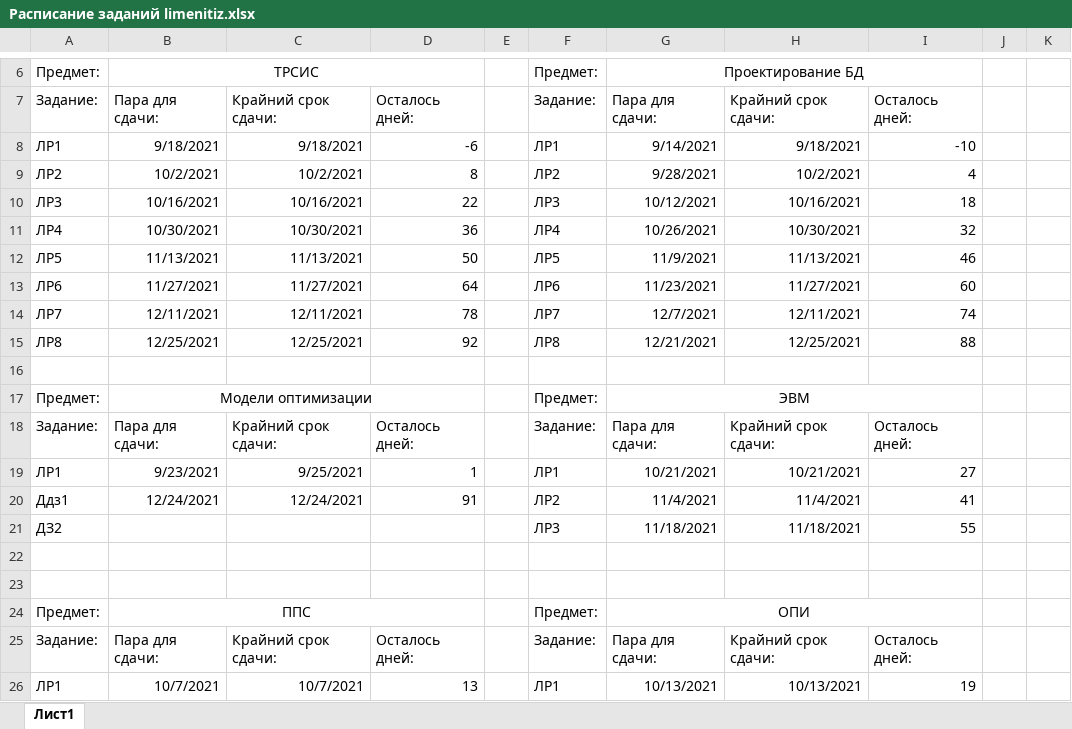
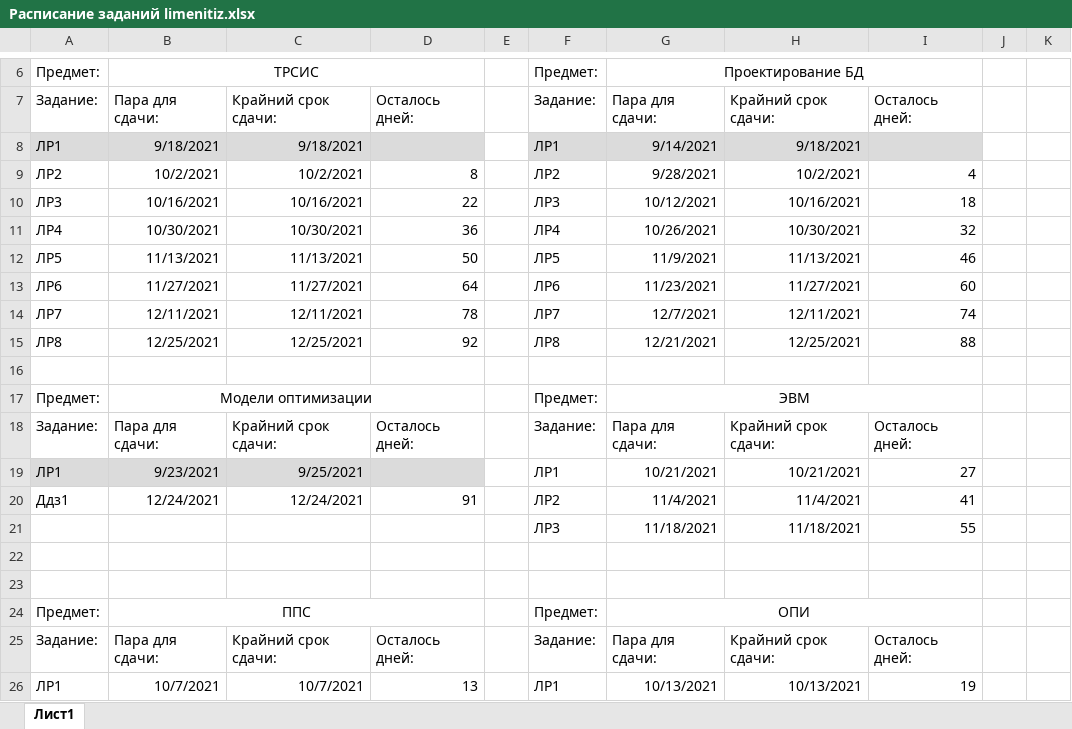
Before and after one commit to Lichuhah/SUAI_5sem, an Excel workbook: Расписание заданий limenitiz.xlsx, sheet Лист1, drawn as a sheet; only a part is shown, gaps mark what is left out; values as stored, in another font and other column widths than the file's, no borders; conditional formats not drawn; the diff names each change by its address in the sheet, - before the commit and + after, or states it on an @@ line.

```diff
--- a/Расписание заданий limenitiz.xlsx (sheet Лист1)
+++ b/Расписание заданий limenitiz.xlsx (sheet Лист1)
-A8:D8 fill: none
+A8:D8 fill: #DBDBDB
-D8: -6
+D8: (empty)
-F8:I8 fill: none
+F8:I8 fill: #DBDBDB
-I8: -10
+I8: (empty)
-A19:D19 fill: none
+A19:D19 fill: #DBDBDB
-D19: 1
+D19: (empty)
-A21: ДЗ2
+A21: (empty)
```
Also changed, not shown: 9 other files.
